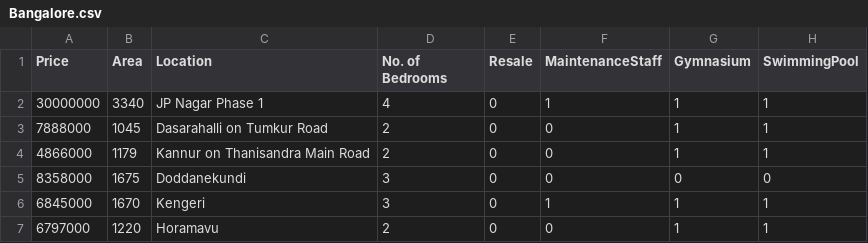
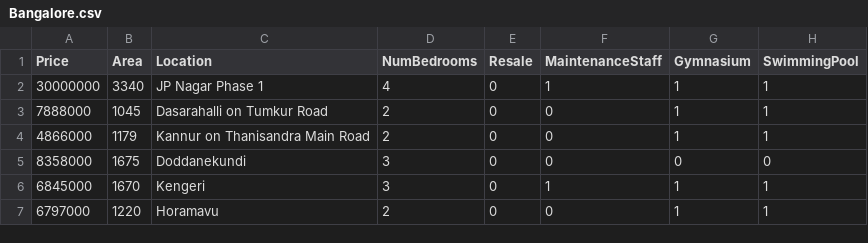
Before and after one commit to umangtyagi/machine_learning_specialization, a CSV file: linear_regression/Bangalore.csv, drawn as a sheet; only a part is shown; the diff names each change by its address in the sheet, - before the commit and + after, or states it on an @@ line.

Commit message:
renamed 'No. of Bedrooms' to 'NumBedrooms

```diff
--- a/linear_regression/Bangalore.csv
+++ b/linear_regression/Bangalore.csv
-D1: No. of Bedrooms
+D1: NumBedrooms
```
